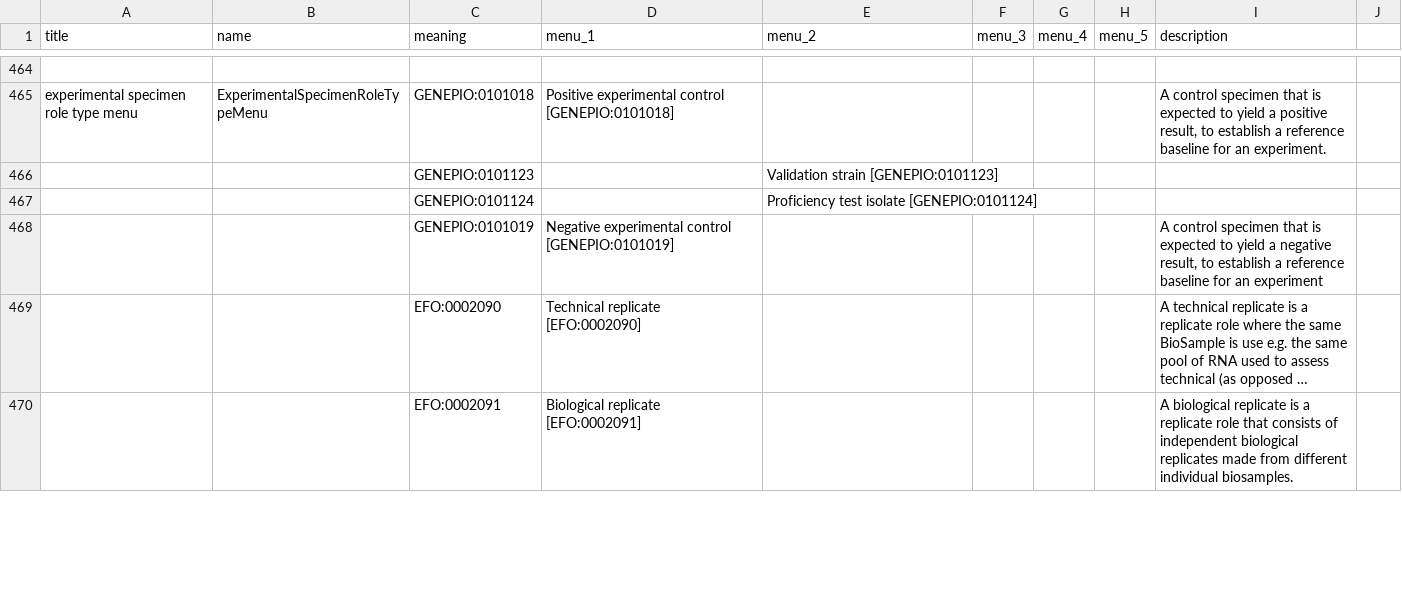
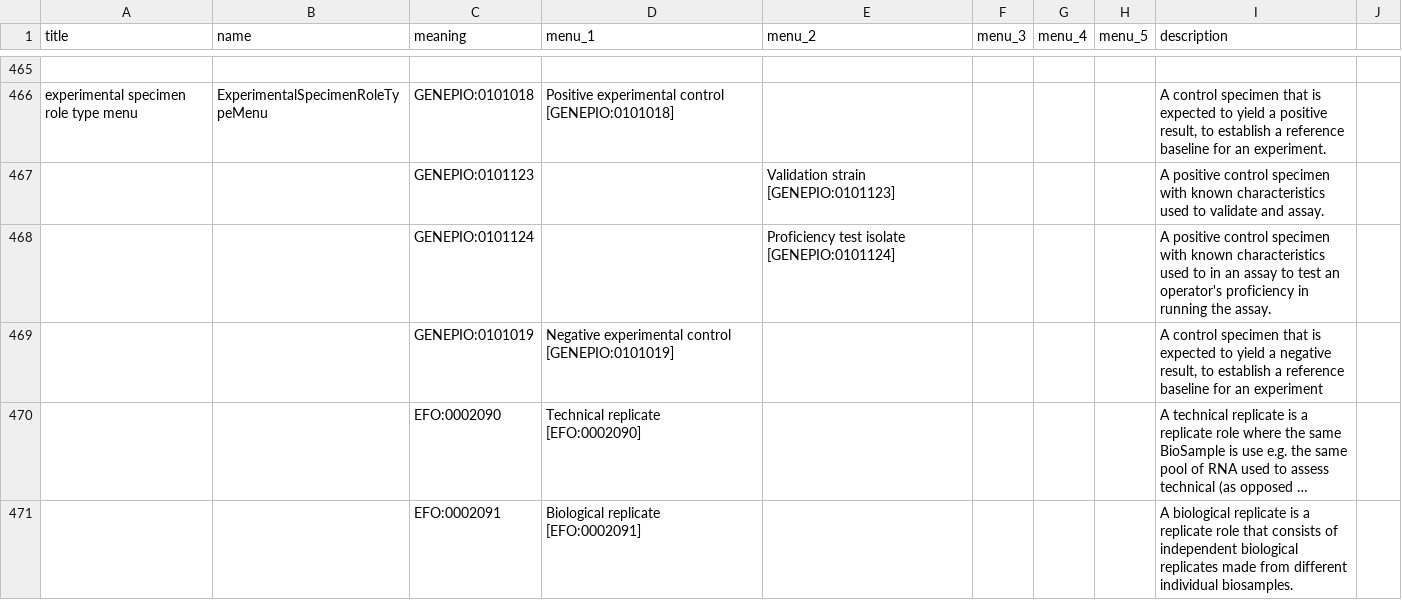
Before and after one commit to cidgoh/DataHarmonizer, a TSV file: web/templates/hpai/schema_enums.tsv, drawn as a sheet; only a part is shown, gaps mark what is left out; long unchanged cells end in …; the diff covers the shown part only.

```diff
--- a/web/templates/hpai/schema_enums.tsv
+++ b/web/templates/hpai/schema_enums.tsv
@@ -466,2 +467,2 @@ experimental specimen role type menu	ExperimentalSpecimenRoleTypeMenu	GENEPIO:01
-		GENEPIO:0101123		Validation strain [GENEPIO:0101123]					
-		GENEPIO:0101124		Proficiency test isolate [GENEPIO:0101124]					
+		GENEPIO:0101123		Validation strain [GENEPIO:0101123]				A positive control specimen with known characteristics used to validate and assay.
+		GENEPIO:0101124		Proficiency test isolate [GENEPIO:0101124]				A positive control specimen with known characteristics used to in an assay to test an operator's proficiency in running the assay.
```
Also changed, not shown: 1 added row and 7 edited cells elsewhere in this file, web/templates/b2b2b/schema_slots.tsv, web/templates/influenza/schema_enums.tsv, 27 other files.
